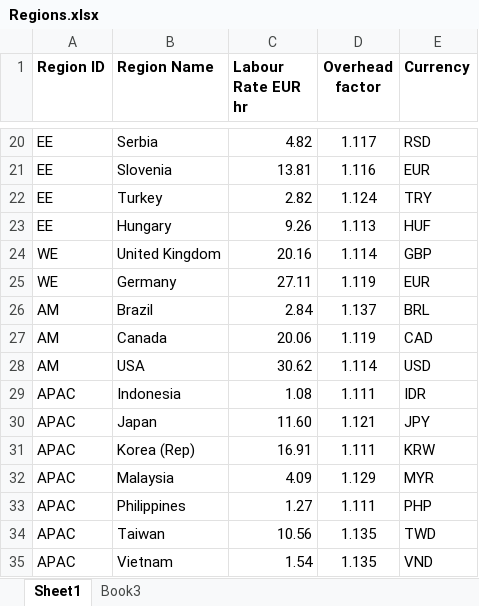
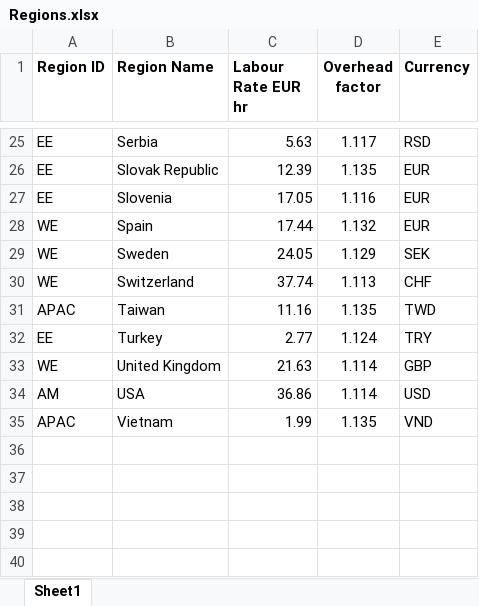
Before and after one commit to tora1970/VE-Manufacturing-Cost-Intelligence, an Excel workbook: Masterdata/Regions.xlsx, sheet Sheet1, drawn as a sheet; only a part is shown, gaps mark what is left out; values as stored, in another font and other column widths than the file's, no borders; removed rows and columns are numbered as before the commit, all else as after; the diff covers the shown part only; the diff names each change by its address in the sheet, - before the commit and + after, or states it on an @@ line.

Commit message:
Add files via upload

```diff
--- a/Masterdata/Regions.xlsx (sheet Sheet1)
+++ b/Masterdata/Regions.xlsx (sheet Sheet1)
-sheet tab: Book3
-C25 (Labour Rate EUR hr): 4.82
+C25 (Labour Rate EUR hr): 5.63
+row 26: EE | Slovak Republic | 12.39 | 1.135 | EUR
-C27 (Labour Rate EUR hr): 13.81
+C27 (Labour Rate EUR hr): 17.05
+row 28: WE | Spain | 17.44 | 1.132 | EUR
+row 29: WE | Sweden | 24.05 | 1.129 | SEK
+row 30: WE | Switzerland | 37.74 | 1.113 | CHF
+row 31: APAC | Taiwan | 11.16 | 1.135 | TWD
-C32 (Labour Rate EUR hr): 2.82
+C32 (Labour Rate EUR hr): 2.77
-row 23: EE | Hungary | 9.26 | 1.113 | HUF
-C33 (Labour Rate EUR hr): 20.16
+C33 (Labour Rate EUR hr): 21.63
-row 25: WE | Germany | 27.11 | 1.119 | EUR
-row 26: AM | Brazil | 2.84 | 1.137 | BRL
-row 27: AM | Canada | 20.06 | 1.119 | CAD
-C34 (Labour Rate EUR hr): 30.62
+C34 (Labour Rate EUR hr): 36.86
-row 29: APAC | Indonesia | 1.08 | 1.111 | IDR
-row 30: APAC | Japan | 11.60 | 1.121 | JPY
-row 31: APAC | Korea (Rep) | 16.91 | 1.111 | KRW
-row 32: APAC | Malaysia | 4.09 | 1.129 | MYR
-row 33: APAC | Philippines | 1.27 | 1.111 | PHP
-row 34: APAC | Taiwan | 10.56 | 1.135 | TWD
-C35 (Labour Rate EUR hr): 1.54
+C35 (Labour Rate EUR hr): 1.99
```
Also changed, not shown: 16 added rows, 11 removed rows and 7 edited cells elsewhere in this sheet.
